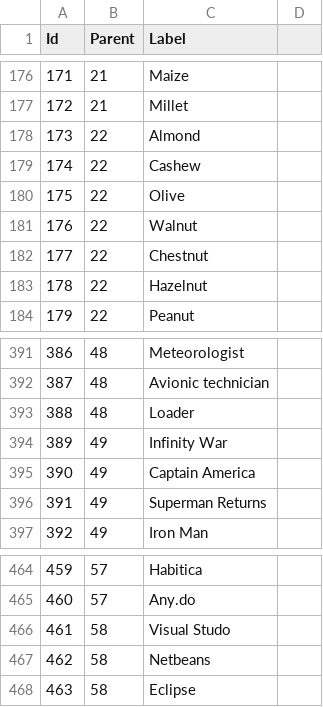
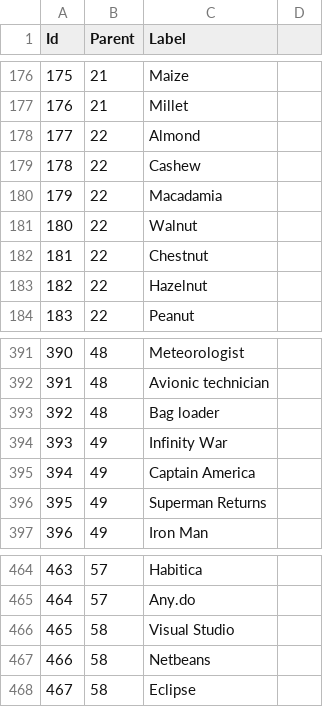
Before and after one commit to bertojo/cs4249-assgn1, a CSV file: data/b8d3.csv, drawn as a sheet; only a part is shown, gaps mark what is left out; the diff covers the shown part only; the diff names each change by its address in the sheet, - before the commit and + after, or states it on an @@ line.

```diff
--- a/data/b8d3.csv
+++ b/data/b8d3.csv
@@ column A (Id) renumbered from row 10 down @@
-C180 (Label): Olive
+C180 (Label): Macadamia
-C393 (Label): Loader
+C393 (Label): Bag loader
-C466 (Label): Visual Studo
+C466 (Label): Visual Studio
```
Also changed, not shown: 1 added row, 2 removed rows and 3 edited cells elsewhere in this file, data/b8d2.csv.
